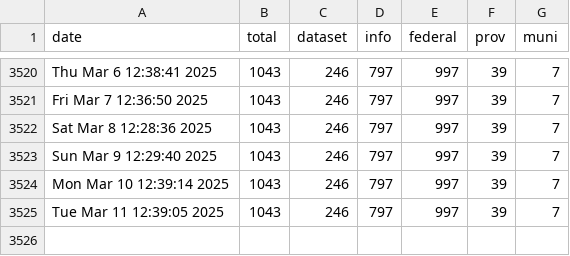
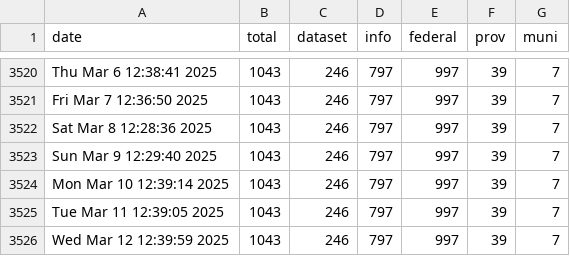
Before and after one commit to PatLittle/OpenGov_R_Scripts, a CSV file: COVID-dataset-tracker.csv, drawn as a sheet; only a part is shown, gaps mark what is left out; the diff names each change by its address in the sheet, - before the commit and + after, or states it on an @@ line.

```diff
--- a/COVID-dataset-tracker.csv
+++ b/COVID-dataset-tracker.csv
+row 3526: Wed Mar 12 12:39:59 2025 | 1043 | 246 | 797 | 997 | 39 | 7
```
